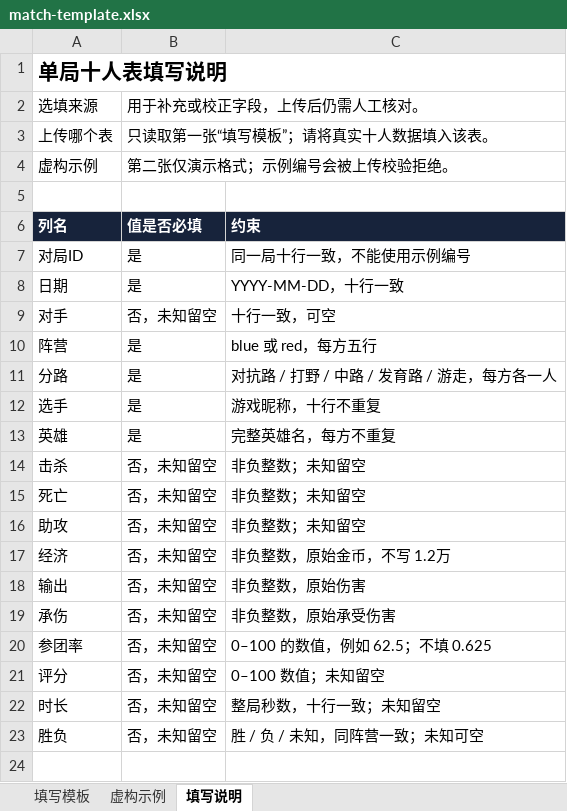
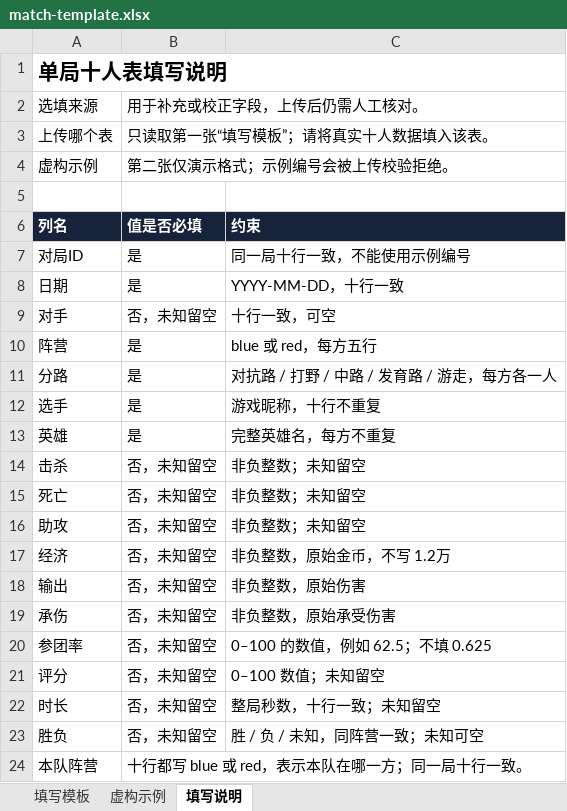
Before and after one commit to hccccc01333/kpl-scrim-lab-app, an Excel workbook: web/capture-guide/match-template.xlsx, sheet 填写说明, drawn as a sheet; values as stored, in another font and other column widths than the file's, no borders; the diff names each change by its address in the sheet, - before the commit and + after, or states it on an @@ line.

```diff
--- a/web/capture-guide/match-template.xlsx (sheet 填写说明)
+++ b/web/capture-guide/match-template.xlsx (sheet 填写说明)
+row 24: 本队阵营 | 十行都写 blue 或 red，表示本队在哪一方；同一局十行一致。
```
Also changed, not shown: sheet 虚构示例, sheet 填写模板, 17 other files.
